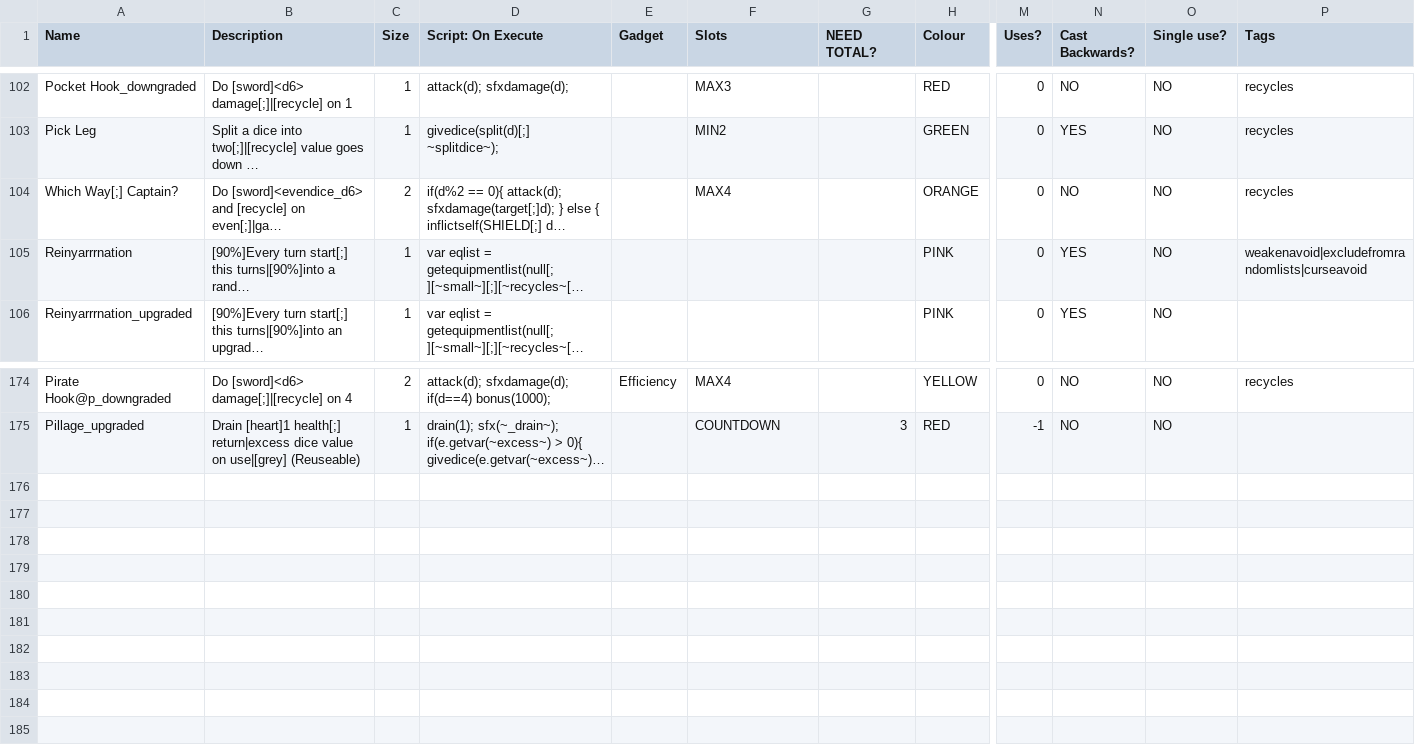
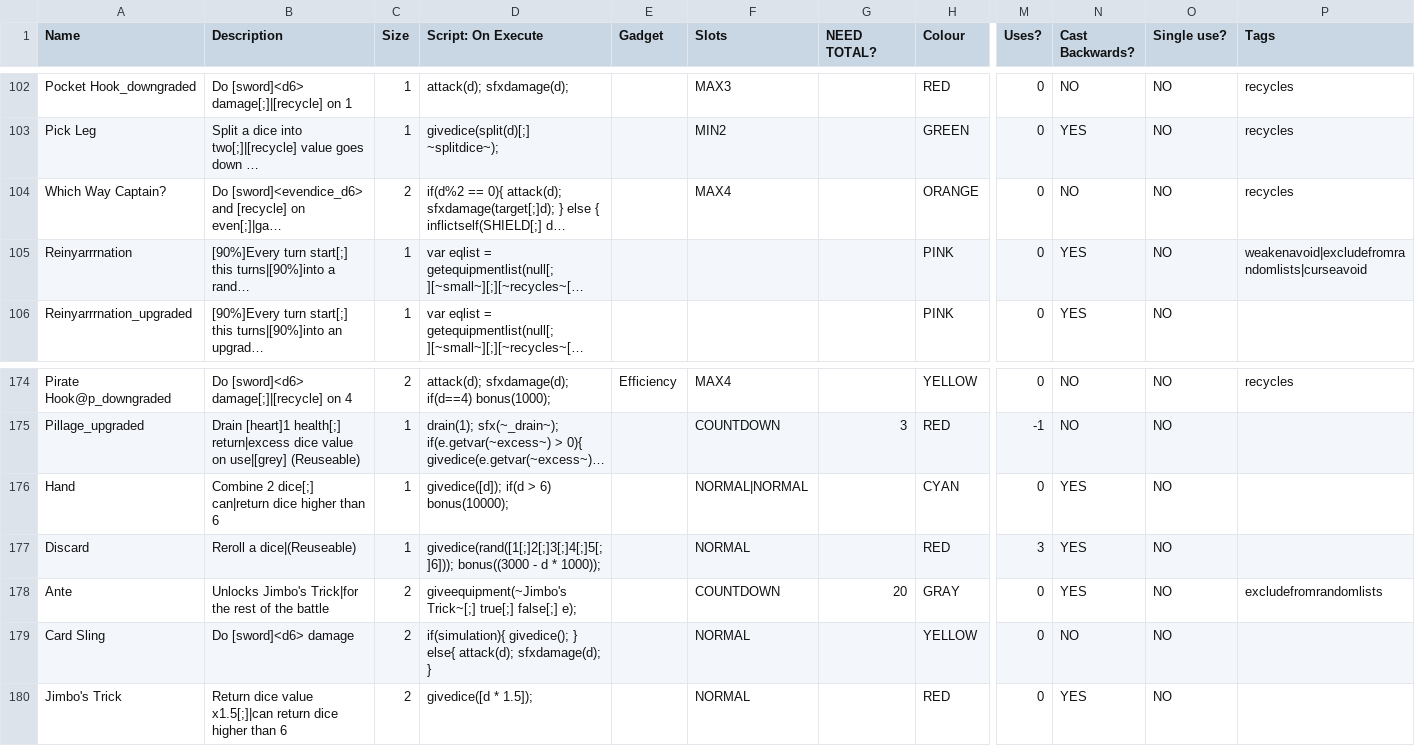
Before and after one commit to Polly224/pollymod, a CSV file: _append/data/text/equipment.csv, drawn as a sheet; only a part is shown, gaps mark what is left out; long unchanged cells end in …; rows hold the shown columns only; the diff names each change by its address in the sheet, - before the commit and + after, or states it on an @@ line.

Commit message:
jimbo

```diff
--- a/_append/data/text/equipment.csv
+++ b/_append/data/text/equipment.csv
-A104 (Name): Which Way[;] Captain?
+A104 (Name): Which Way Captain?
+row 176: Hand | Combine 2 dice[;] can|return dice higher than 6 | 1 | givedice([d]); if(d > 6) bonus(10000); |  | NORMAL|NORMAL |  | CYAN | 0 | YES | NO
+row 177: Discard | Reroll a dice|(Reuseable) | 1 | givedice(rand([1[;]2[;]3[;]4[;]5[;]6])); bonus((3000 - d * 1000)); |  | NORMAL |  | RED | 3 | YES | NO
+row 178: Ante | Unlocks Jimbo's Trick|for the rest of the battle | 2 | giveequipment(~Jimbo's Trick~[;] true[;] false[;] e); |  | COUNTDOWN | 20 | GRAY | 0 | YES | NO | excludefromrandomlists
+row 179: Card Sling | Do [sword]<d6> damage | 2 | if(simulation){ givedice(); } else{ attack(d); sfxdamage(d); } |  | NORMAL |  | YELLOW | 0 | NO | NO
+row 180: Jimbo's Trick | Return dice value x1.5[;]|can return dice higher than 6 | 2 | givedice([d * 1.5]); |  | NORMAL |  | RED | 0 | YES | NO
```
Also changed, not shown: _append/data/text/fighters.csv, 17 other files.
